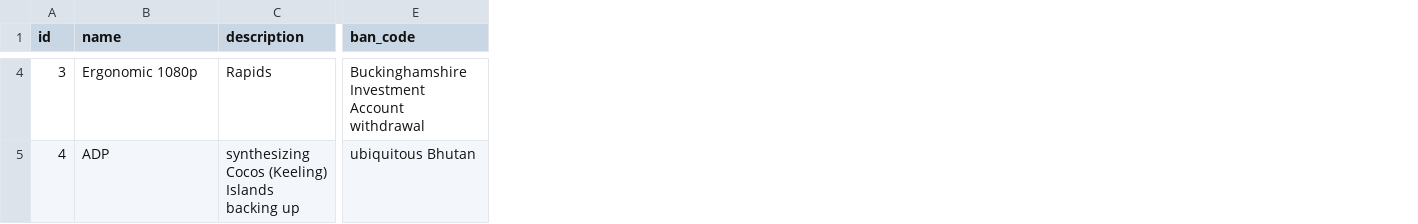
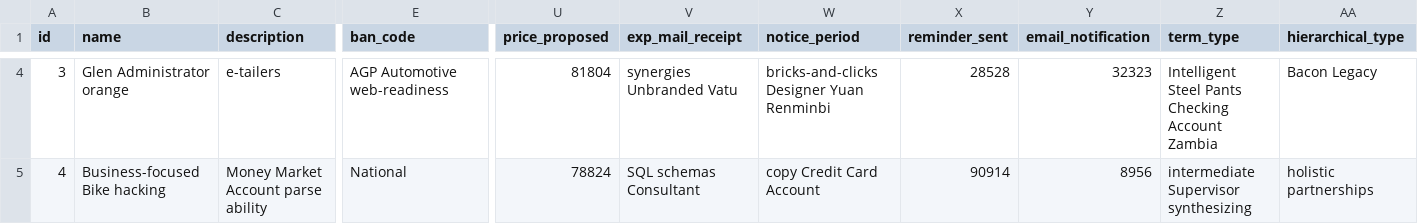
Before and after one commit to erid-rahmad/Eproch, a CSV file: src/main/resources/config/liquibase/fake-data/m_contract.csv, drawn as a sheet; only a part is shown, gaps mark what is left out; the diff covers the shown part only; the diff names each change by its address in the sheet, - before the commit and + after, or states it on an @@ line.

```diff
--- a/src/main/resources/config/liquibase/fake-data/m_contract.csv
+++ b/src/main/resources/config/liquibase/fake-data/m_contract.csv
+column U (price_proposed), rows 4-5: 81804 | 78824
+column V (exp_mail_receipt), rows 4-5: synergies Unbranded Vatu | SQL schemas Consultant
+column W (notice_period), rows 4-5: bricks-and-clicks Designer Yuan Renminbi | copy Credit Card Account
+column X (reminder_sent), rows 4-5: 28528 | 90914
+column Y (email_notification), rows 4-5: 32323 | 8956
+column Z (term_type), rows 4-5: Intelligent Steel Pants Checking Account Zambia | intermediate Supervisor synthesizing
+column AA (hierarchical_type), rows 4-5: Bacon Legacy | holistic partnerships
-B4 (name): Ergonomic 1080p
+B4 (name): Glen Administrator orange
-C4 (description): Rapids
+C4 (description): e-tailers
-E4 (ban_code): Buckinghamshire Investment Account withdrawal
+E4 (ban_code): AGP Automotive web-readiness
-B5 (name): ADP
+B5 (name): Business-focused Bike hacking
-C5 (description): synthesizing Cocos (Keeling) Islands backing up
+C5 (description): Money Market Account parse ability
-E5 (ban_code): ubiquitous Bhutan
+E5 (ban_code): National
```
Also changed, not shown: 154 edited cells elsewhere in this file, 12 other files.
